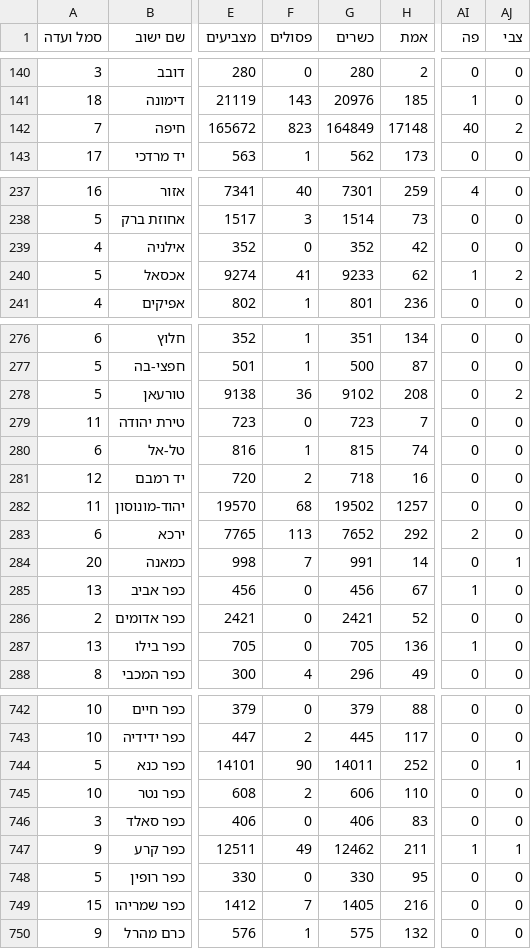
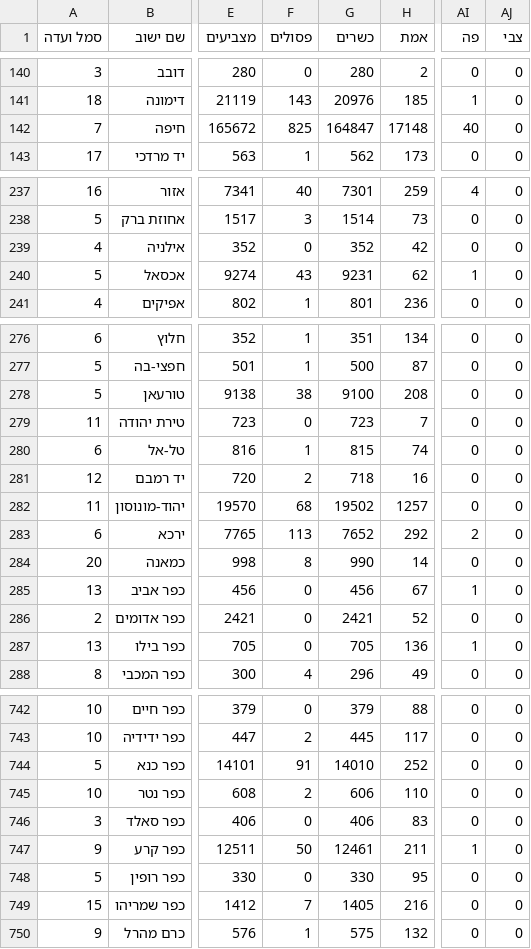
Before and after one commit to angrisanidj/risultati-israele, a CSV file: dati/live/expc.csv, drawn as a sheet; only a part is shown, gaps mark what is left out; the diff covers the shown part only; the diff names each change by its address in the sheet, - before the commit and + after, or states it on an @@ line.

```diff
--- a/dati/live/expc.csv
+++ b/dati/live/expc.csv
-F142 (פסולים): 823
+F142 (פסולים): 825
-G142 (כשרים): 164849
+G142 (כשרים): 164847
-AJ142 (צבי): 2
+AJ142 (צבי): 0
-F240 (פסולים): 41
+F240 (פסולים): 43
-G240 (כשרים): 9233
+G240 (כשרים): 9231
-AJ240 (צבי): 2
+AJ240 (צבי): 0
-F278 (פסולים): 36
+F278 (פסולים): 38
-G278 (כשרים): 9102
+G278 (כשרים): 9100
-AJ278 (צבי): 2
+AJ278 (צבי): 0
-F284 (פסולים): 7
+F284 (פסולים): 8
-G284 (כשרים): 991
+G284 (כשרים): 990
-AJ284 (צבי): 1
+AJ284 (צבי): 0
-F744 (פסולים): 90
+F744 (פסולים): 91
-G744 (כשרים): 14011
+G744 (כשרים): 14010
-AJ744 (צבי): 1
+AJ744 (צבי): 0
-F747 (פסולים): 49
+F747 (פסולים): 50
-G747 (כשרים): 12462
+G747 (כשרים): 12461
-AJ747 (צבי): 1
+AJ747 (צבי): 0
```
Also changed, not shown: 86 edited cells elsewhere in this file.
